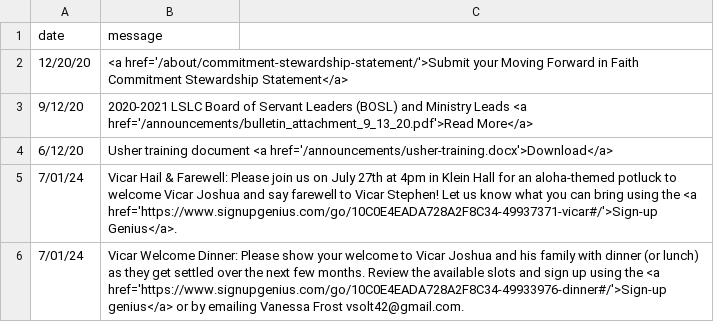
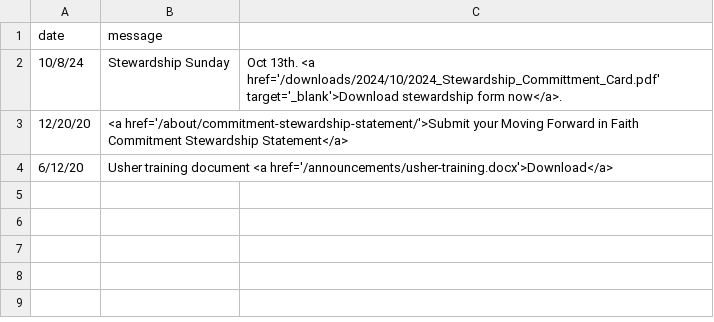
Before and after one commit to cgallarno/living-savior-lutheran-site, a CSV file: _data/announcements.csv, drawn as a sheet.

Commit message:
Removed VBS, added stewardship form

```diff
--- a/_data/announcements.csv
+++ b/_data/announcements.csv
@@ -1,6 +1,4 @@
 date,message
+10/8/24, Stewardship Sunday, Oct 13th. <a href='/downloads/2024/10/2024_Stewardship_Committment_Card.pdf' target='_blank'>Download stewardship form now</a>.
 12/20/20, <a href='/about/commitment-stewardship-statement/'>Submit your Moving Forward in Faith Commitment Stewardship Statement</a>
-9/12/20, 2020-2021 LSLC Board of Servant Leaders (BOSL) and Ministry Leads <a href='/announcements/bulletin_attachment_9_13_20.pdf'>Read More</a>
 6/12/20, Usher training document <a href='/announcements/usher-training.docx'>Download</a>
-7/01/24, Vicar Hail & Farewell: Please join us on July 27th at 4pm in Klein Hall for an aloha-themed potluck to welcome Vicar Joshua and say farewell to Vicar Stephen! Let us know what you can bring using the <a href='https://www.signupgenius.com/go/10C0E4EADA728A2F8C34-49937371-vicar#/'>Sign-up Genius</a>.
-7/01/24, Vicar Welcome Dinner: Please show your welcome to Vicar Joshua and his family with dinner (or lunch) as they get settled over the next few months. Review the available slots and sign up using the <a href='https://www.signupgenius.com/go/10C0E4EADA728A2F8C34-49933976-dinner#/'>Sign-up genius</a> or by emailing Vanessa Frost vsolt42@gmail.com.
```
Also changed, not shown: 4 other files.
